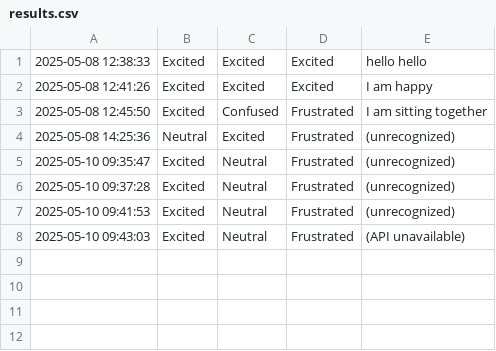
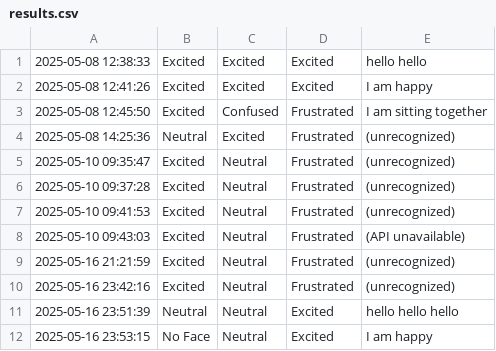
Before and after one commit to PriyanshuAcharya41/Emotional_State_Analyzer, a CSV file: fusion/results.csv, drawn as a sheet.

Commit message:
Fusion_predict.py

```diff
--- a/fusion/results.csv
+++ b/fusion/results.csv
@@ -8 +8,5 @@
 2025-05-10 09:43:03,Excited,Neutral,Frustrated,"(API unavailable)"
+2025-05-16 21:21:59,Excited,Neutral,Frustrated,"(unrecognized)"
+2025-05-16 23:42:16,Excited,Neutral,Frustrated,"(unrecognized)"
+2025-05-16 23:51:39,Neutral,Neutral,Excited,"hello hello hello"
+2025-05-16 23:53:15,No Face,Neutral,Excited,"I am happy"
```
Also changed, not shown: 1 other file.
